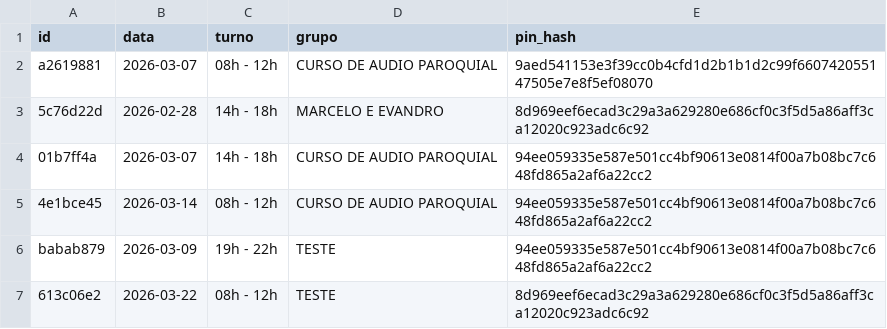
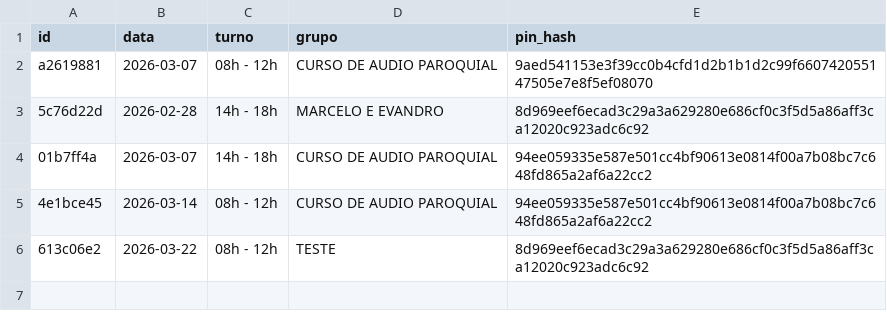
Before and after one commit to marcusandre-bot/reserva-sala-ensaios, a CSV file: reservas.csv, drawn as a sheet; the diff names each change by its address in the sheet, - before the commit and + after, or states it on an @@ line.

Commit message:
Atualiza reservas.csv

```diff
--- a/reservas.csv
+++ b/reservas.csv
-row 6: babab879 | 2026-03-09 | 19h - 22h | TESTE | 94ee059335e587e501cc4bf90613e0814f00a7b08bc7c648fd865a2af6a22cc2
```
